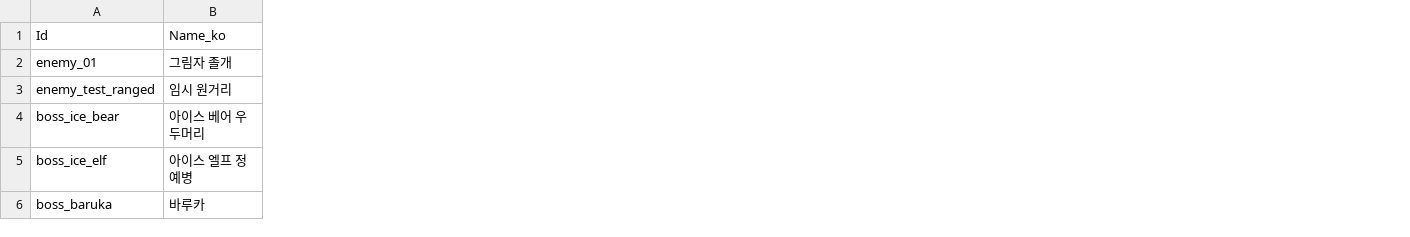
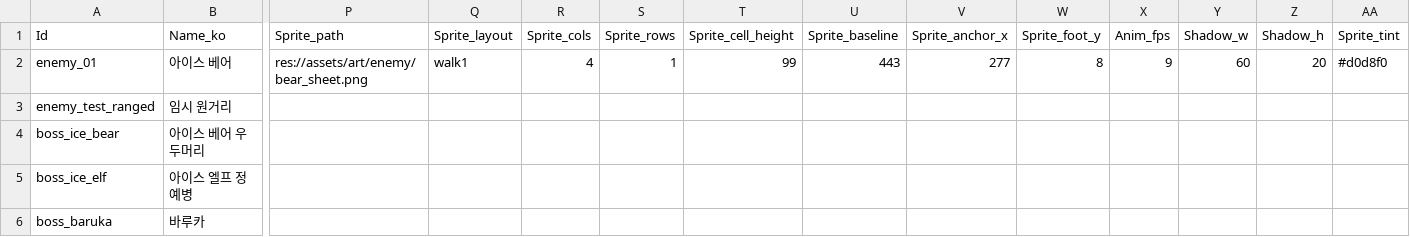
Before and after one commit to MoongTaeng-I/aigame, a CSV file: data/enemy.csv, drawn as a sheet; only a part is shown, gaps mark what is left out; the diff names each change by its address in the sheet, - before the commit and + after, or states it on an @@ line.

Commit message:
ART-06 add Ice Bear artwork, sprite anchors, and in-process Icon checks
Add optional horizontal sprite anchors with matching afterimages, shared walk1 bear textures and per-row pool reconfiguration, fear tint and existing death fade. Preserve gameplay values and movement logic. Replace Icon subprocess with the same four UI/data conditions and remove the approved obsolete probe. P0 3996 checks with0 failures; runtime exit0. Record120-enemy physics-only comparison and manual executable crash verification scope.

```diff
--- a/data/enemy.csv
+++ b/data/enemy.csv
+column P (Sprite_path), row 2: res://assets/art/enemy/bear_sheet.png
+column Q (Sprite_layout), row 2: walk1
+column R (Sprite_cols), row 2: 4
+column S (Sprite_rows), row 2: 1
+column T (Sprite_cell_height), row 2: 99
+column U (Sprite_baseline), row 2: 443
+column V (Sprite_anchor_x), row 2: 277
+column W (Sprite_foot_y), row 2: 8
+column X (Anim_fps), row 2: 9
+column Y (Shadow_w), row 2: 60
+column Z (Shadow_h), row 2: 20
+column AA (Sprite_tint), row 2: #d0d8f0
-B2 (Name_ko): 그림자 졸개
+B2 (Name_ko): 아이스 베어
```
Also changed, not shown: data/player.csv, data/shadow.csv, 19 other files.
